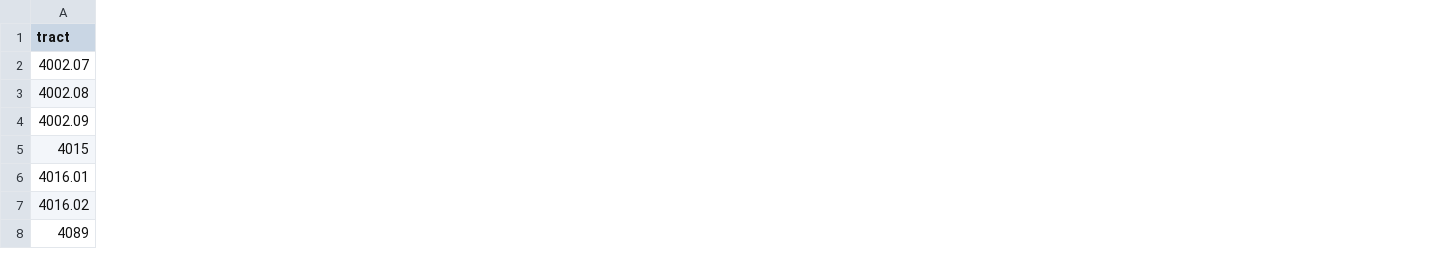
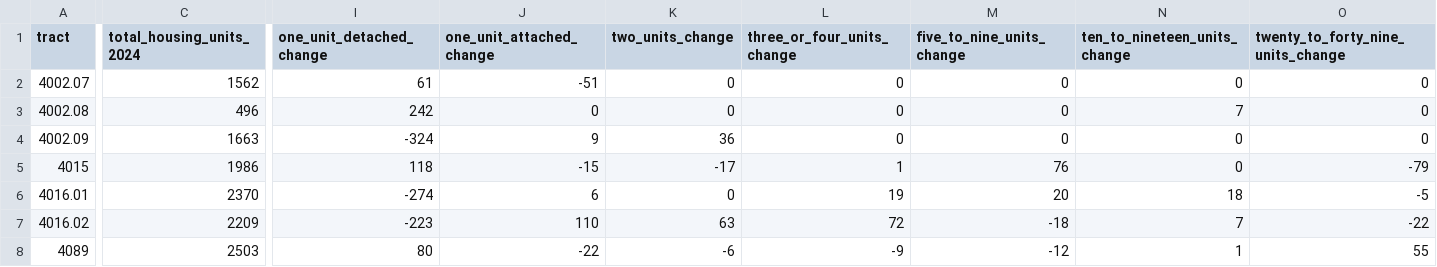
Before and after one commit to Branch-Four-Inc/laverne_maps, a CSV file: housing_maps/housing_change_2019_2024.csv, drawn as a sheet; only a part is shown, gaps mark what is left out; the diff covers the shown part only; the diff names each change by its address in the sheet, - before the commit and + after, or states it on an @@ line.

Commit message:
Add housing unit type and total housing units to housing map and add total population to population map

```diff
--- a/housing_maps/housing_change_2019_2024.csv
+++ b/housing_maps/housing_change_2019_2024.csv
+column C (total_housing_units_2024), rows 2-8: 1562 | 496 | 1663 | 1986 | 2370 | 2209 | 2503
+column I (one_unit_detached_change), rows 2-8: 61 | 242 | -324 | 118 | -274 | -223 | 80
+column J (one_unit_attached_change), rows 2-8: -51 | 0 | 9 | -15 | 6 | 110 | -22
+column K (two_units_change), rows 2-8: 0 | 0 | 36 | -17 | 0 | 63 | -6
+column L (three_or_four_units_change), rows 2-8: 0 | 0 | 0 | 1 | 19 | 72 | -9
+column M (five_to_nine_units_change), rows 2-8: 0 | 0 | 0 | 76 | 20 | -18 | -12
+column N (ten_to_nineteen_units_change), rows 2-8: 0 | 7 | 0 | 0 | 18 | 7 | 1
+column O, rows 1-8: twenty_to_forty_nine_units_change | 0 | 0 | 0 | -79 | -5 | -22 | 55
```
Also changed, not shown: 9 added columns elsewhere in this file, population_maps/population_change_2019_2024.csv, 2 other files.
